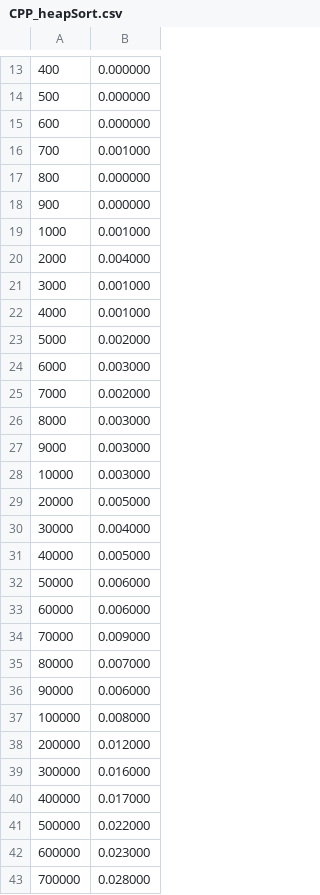
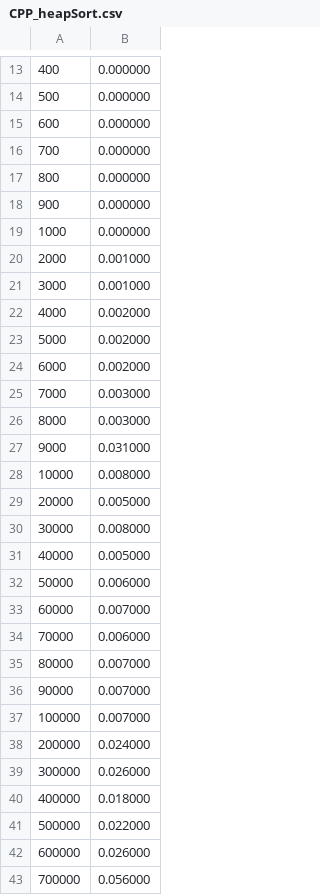
Before and after one commit to ertsaz/PROYECTO-No.-3, a CSV file: resultados/CPP_heapSort.csv, drawn as a sheet; only a part is shown, gaps mark what is left out; the diff covers the shown part only.

```diff
--- a/resultados/CPP_heapSort.csv
+++ b/resultados/CPP_heapSort.csv
@@ -15,29 +15,29 @@
 600, 0.000000
-700, 0.001000
+700, 0.000000
 800, 0.000000
 900, 0.000000
-1000, 0.001000
-2000, 0.004000
+1000, 0.000000
+2000, 0.001000
 3000, 0.001000
-4000, 0.001000
+4000, 0.002000
 5000, 0.002000
-6000, 0.003000
-7000, 0.002000
+6000, 0.002000
+7000, 0.003000
 8000, 0.003000
-9000, 0.003000
-10000, 0.003000
+9000, 0.031000
+10000, 0.008000
 20000, 0.005000
-30000, 0.004000
+30000, 0.008000
 40000, 0.005000
 50000, 0.006000
-60000, 0.006000
-70000, 0.009000
+60000, 0.007000
+70000, 0.006000
 80000, 0.007000
-90000, 0.006000
-100000, 0.008000
-200000, 0.012000
-300000, 0.016000
-400000, 0.017000
+90000, 0.007000
+100000, 0.007000
+200000, 0.024000
+300000, 0.026000
+400000, 0.018000
 500000, 0.022000
-600000, 0.023000
-700000, 0.028000
+600000, 0.026000
+700000, 0.056000
```
Also changed, not shown: 3 added rows and 3 edited cells elsewhere in this file, resultados/CPP_quickSort.csv, 4 other files.
